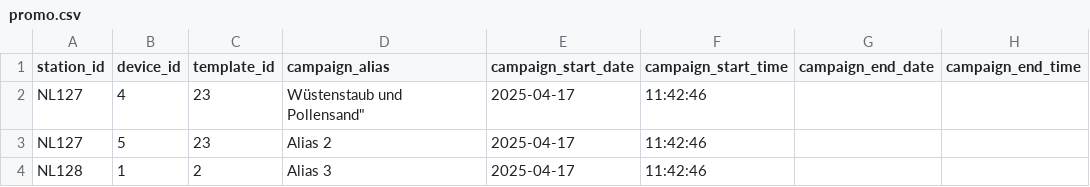
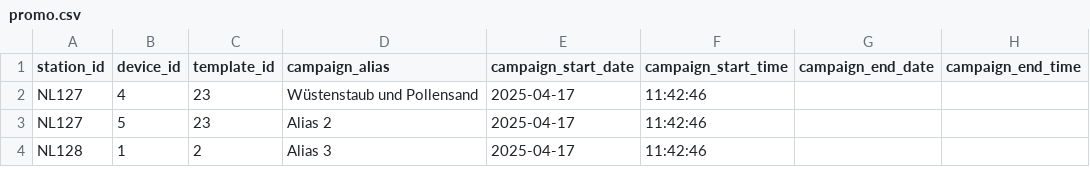
Before and after one commit to d-hoelscher/cmsTest, a CSV file: promo.csv, drawn as a sheet; only a part is shown; the diff names each change by its address in the sheet, - before the commit and + after, or states it on an @@ line.

Commit message:
Update promo.csv

```diff
--- a/promo.csv
+++ b/promo.csv
-D2 (campaign_alias): Wüstenstaub und Pollensand"
+D2 (campaign_alias): Wüstenstaub und Pollensand
```
